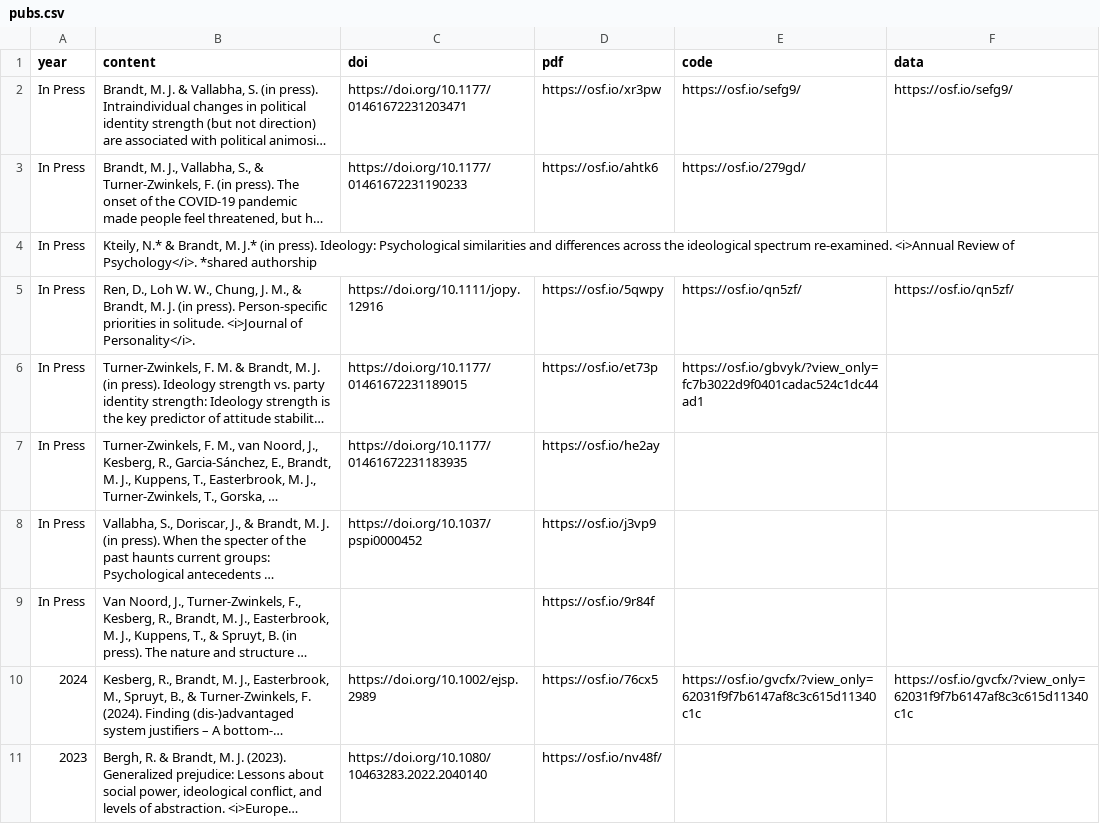
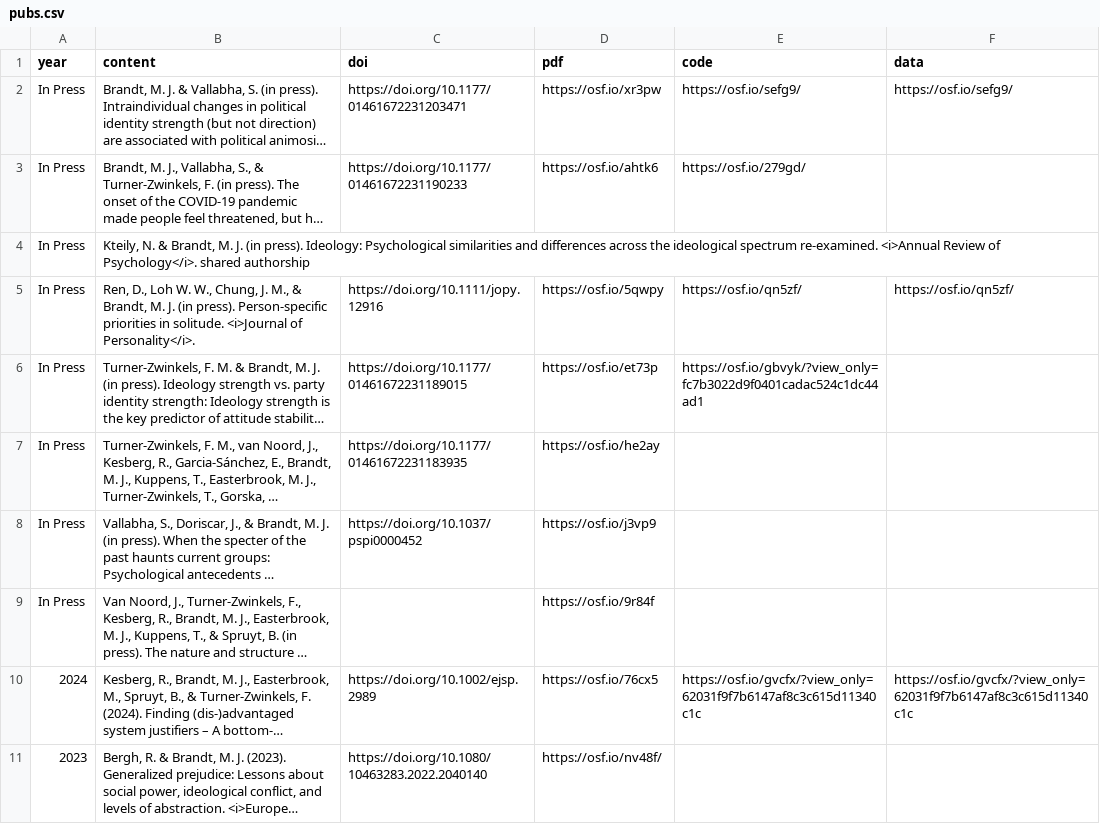
Before and after one commit to mjbsp/tbslab, a CSV file: static/data/pubs.csv, drawn as a sheet; only a part is shown; long unchanged cells end in …; the diff names each change by its address in the sheet, - before the commit and + after, or states it on an @@ line.

```diff
--- a/static/data/pubs.csv
+++ b/static/data/pubs.csv
-B4 (content): Kteily, N.* & Brandt, M. J.* (in press). Ideology: Psychological similarities and differences across the ideological spectrum re-examined. <i>Annual Review of Psychology</i>. *shared authorship
+B4 (content): Kteily, N. & Brandt, M. J. (in press). Ideology: Psychological similarities and differences across the ideological spectrum re-examined. <i>Annual Review of Psychology</i>. shared authorship
```
Also changed, not shown: 1 other file.
